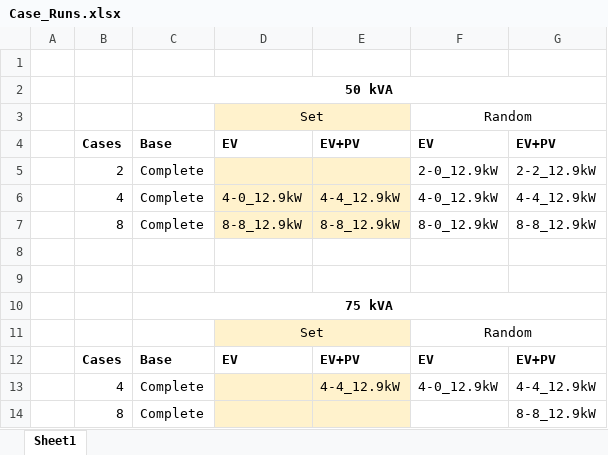
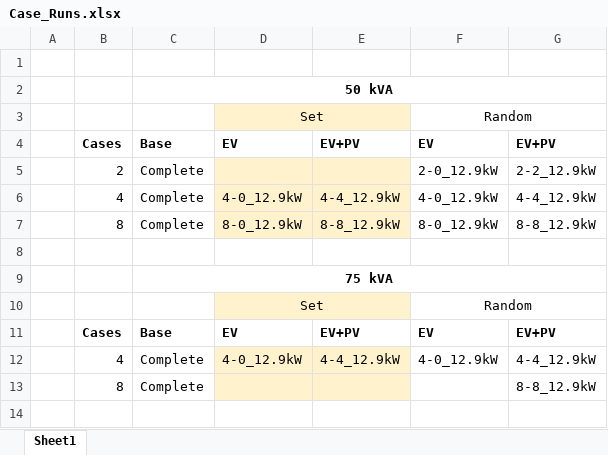
Before and after one commit to apalom/PGIA-Model, an Excel workbook: model/outputData/Case_Runs.xlsx, sheet Sheet1, drawn as a sheet; values as stored, in another font and other column widths than the file's, no borders; removed rows and columns are numbered as before the commit, all else as after; the diff names each change by its address in the sheet, - before the commit and + after, or states it on an @@ line.

Commit message:
Add line amp data

```diff
--- a/model/outputData/Case_Runs.xlsx (sheet Sheet1)
+++ b/model/outputData/Case_Runs.xlsx (sheet Sheet1)
-D7: 8-8_12.9kW
+D7: 8-0_12.9kW
-row 8: (empty)
-D12: (empty)
+D12: 4-0_12.9kW
```
Also changed, not shown: 13 other files.
